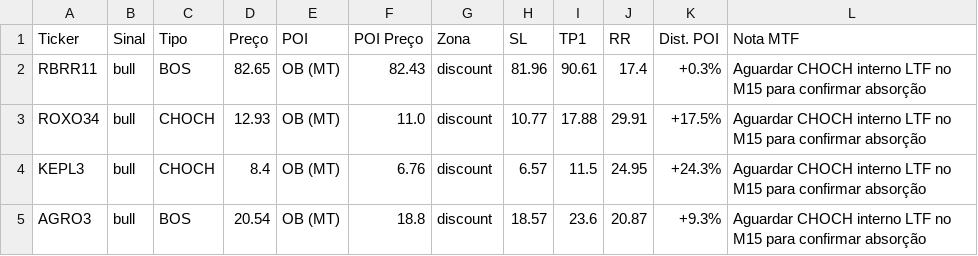
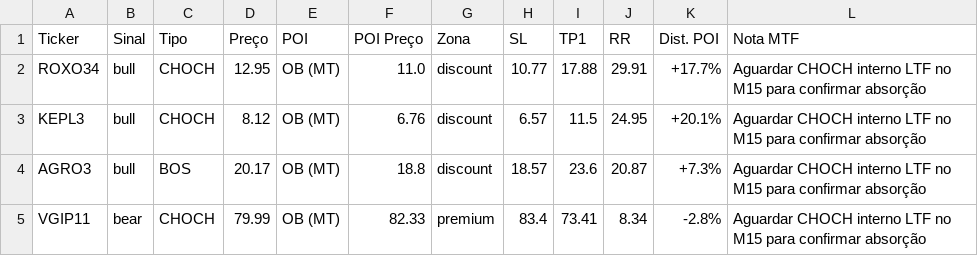
Before and after one commit to julianimmj/SMC-v3.0, a CSV file: latest_scan.csv, drawn as a sheet.

Commit message:
bot: upload resultados diarios [skip ci]

```diff
--- a/latest_scan.csv
+++ b/latest_scan.csv
@@ -1,5 +1,5 @@
 Ticker,Sinal,Tipo,Preço,POI,POI Preço,Zona,SL,TP1,RR,Dist. POI,Nota MTF
-RBRR11,bull,BOS,82.65,OB (MT),82.43,discount,81.96,90.61,17.4,+0.3%,Aguardar CHOCH interno LTF no M15 para confirmar absorção
-ROXO34,bull,CHOCH,12.93,OB (MT),11.0,discount,10.77,17.88,29.91,+17.5%,Aguardar CHOCH interno LTF no M15 para confirmar absorção
-KEPL3,bull,CHOCH,8.4,OB (MT),6.76,discount,6.57,11.5,24.95,+24.3%,Aguardar CHOCH interno LTF no M15 para confirmar absorção
-AGRO3,bull,BOS,20.54,OB (MT),18.8,discount,18.57,23.6,20.87,+9.3%,Aguardar CHOCH interno LTF no M15 para confirmar absorção
+ROXO34,bull,CHOCH,12.95,OB (MT),11.0,discount,10.77,17.88,29.91,+17.7%,Aguardar CHOCH interno LTF no M15 para confirmar absorção
+KEPL3,bull,CHOCH,8.12,OB (MT),6.76,discount,6.57,11.5,24.95,+20.1%,Aguardar CHOCH interno LTF no M15 para confirmar absorção
+AGRO3,bull,BOS,20.17,OB (MT),18.8,discount,18.57,23.6,20.87,+7.3%,Aguardar CHOCH interno LTF no M15 para confirmar absorção
+VGIP11,bear,CHOCH,79.99,OB (MT),82.33,premium,83.4,73.41,8.34,-2.8%,Aguardar CHOCH interno LTF no M15 para confirmar absorção
```
